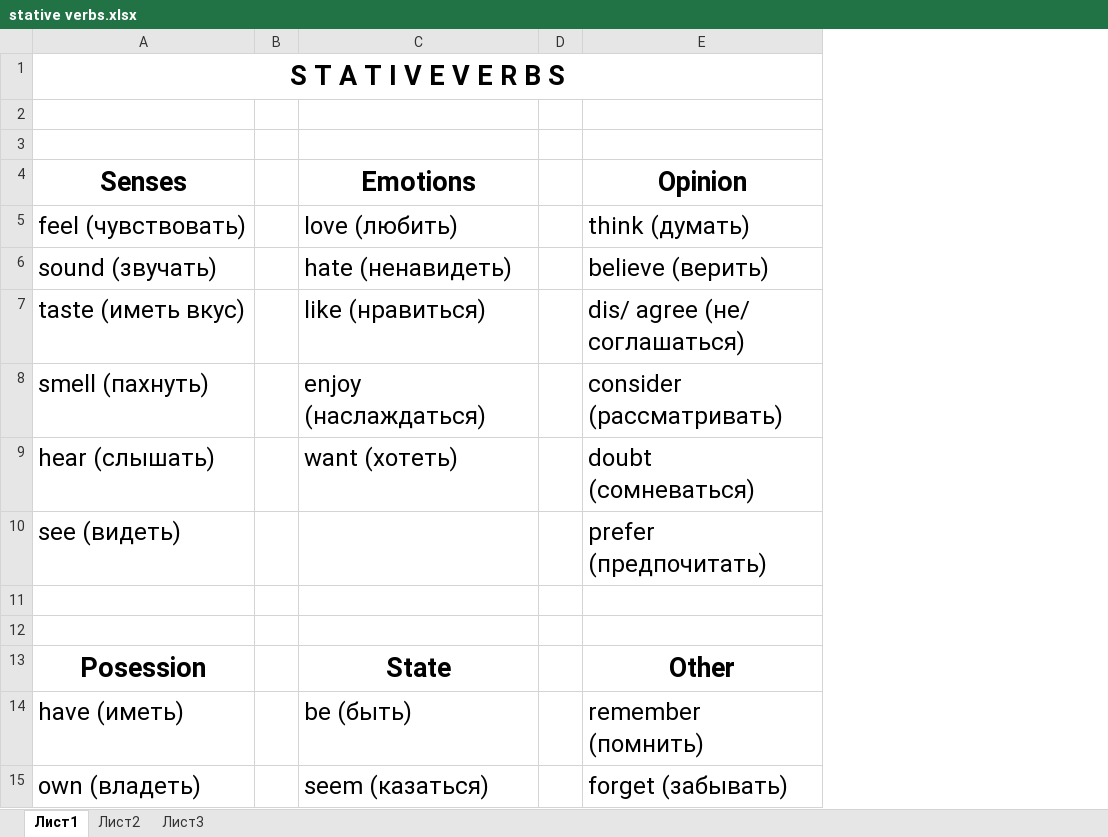
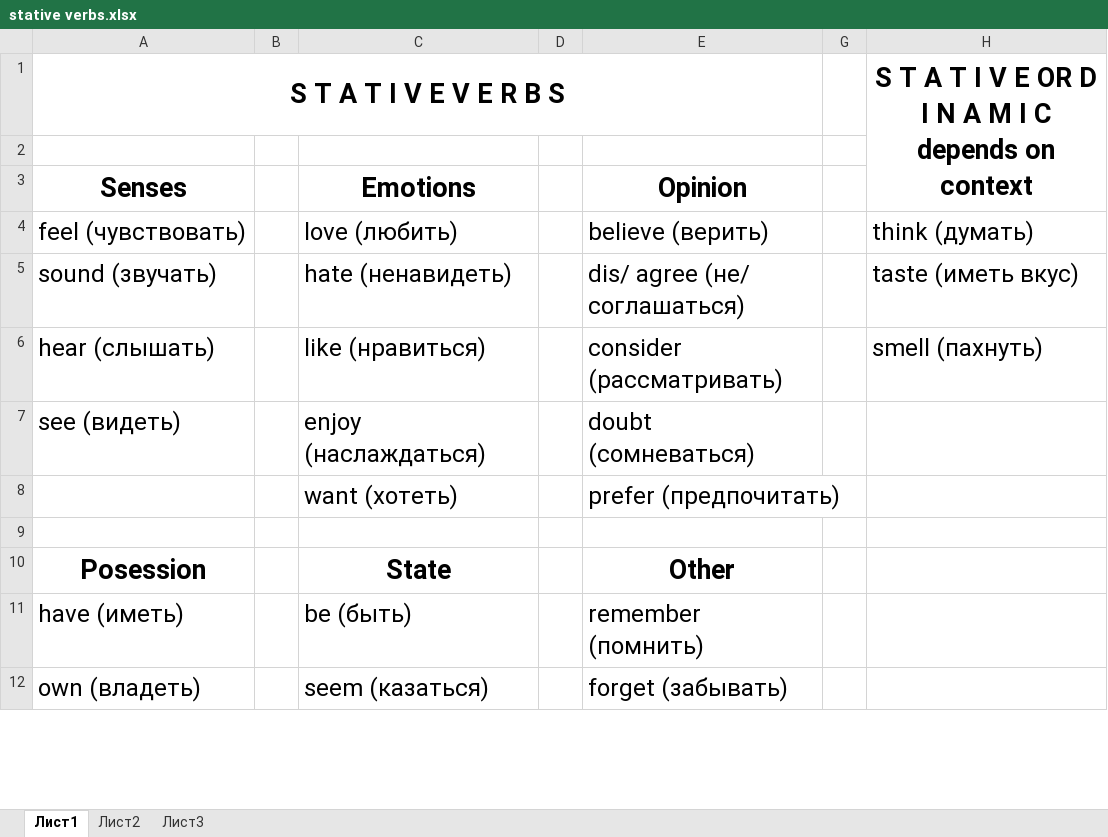
Before and after one commit to ElnurKasimov/IT, an Excel workbook: English/BigBen/stative verbs.xlsx, sheet Лист1, drawn as a sheet; only a part is shown; values as stored, in another font and other column widths than the file's, no borders; removed rows and columns are numbered as before the commit, all else as after; ↵ is a line break in a cell; the diff names each change by its address in the sheet, - before the commit and + after, or states it on an @@ line.

Commit message:
added defining into BigBen and amended stative verbs

```diff
--- a/English/BigBen/stative verbs.xlsx (sheet Лист1)
+++ b/English/BigBen/stative verbs.xlsx (sheet Лист1)
+column G, empty
+column H, rows 1-6: S T A T I V E OR D I N A M I C ↵ depends on context |  |  | think (думать) | taste (иметь вкус) | smell (пахнуть)
-row 3: (empty)
-E4: think (думать)
+E4: believe (верить)
-E5: believe (верить)
+E5: dis/ agree (не/ соглашаться)
-A6: taste (иметь вкус)
+A6: hear (слышать)
-E6: dis/ agree (не/ соглашаться)
+E6: consider (рассматривать)
-A7: smell (пахнуть)
+A7: see (видеть)
-E7: consider (рассматривать)
+E7: doubt (сомневаться)
-A8: hear (слышать)
+A8: (empty)
-E8: doubt (сомневаться)
+E8: prefer (предпочитать)
-row 10: see (видеть) |  |  |  | prefer (предпочитать)
-row 11: (empty)
```
Also changed, not shown: 1 other file.
